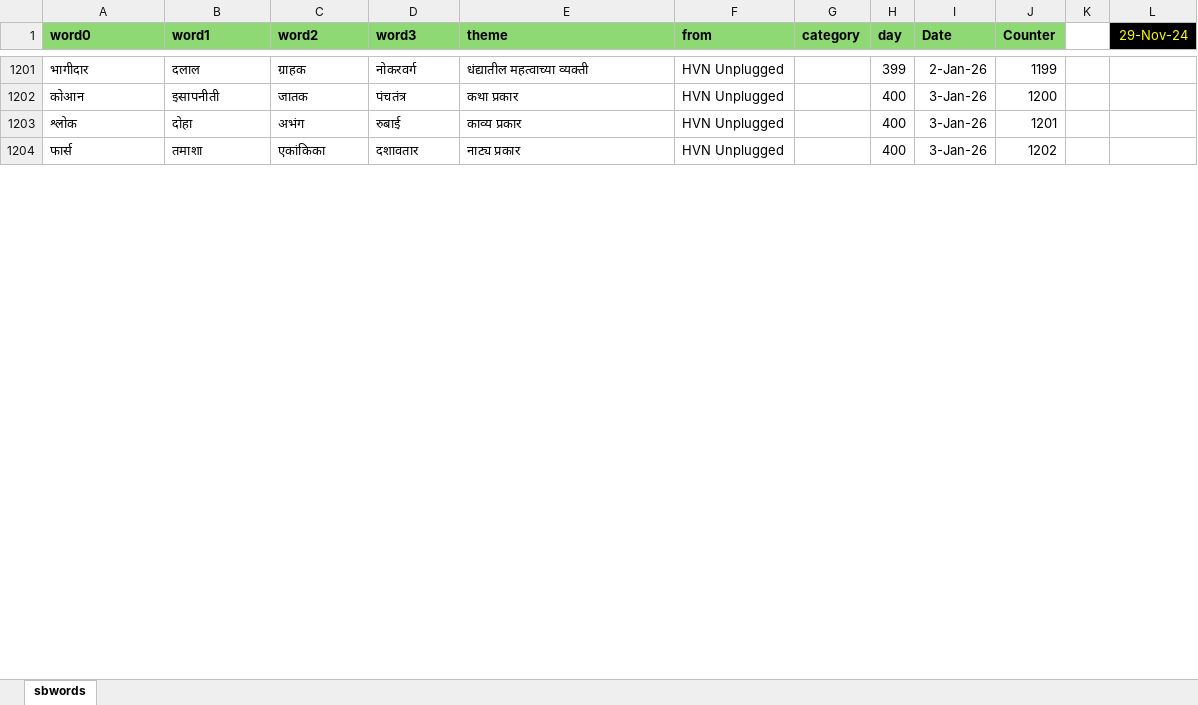
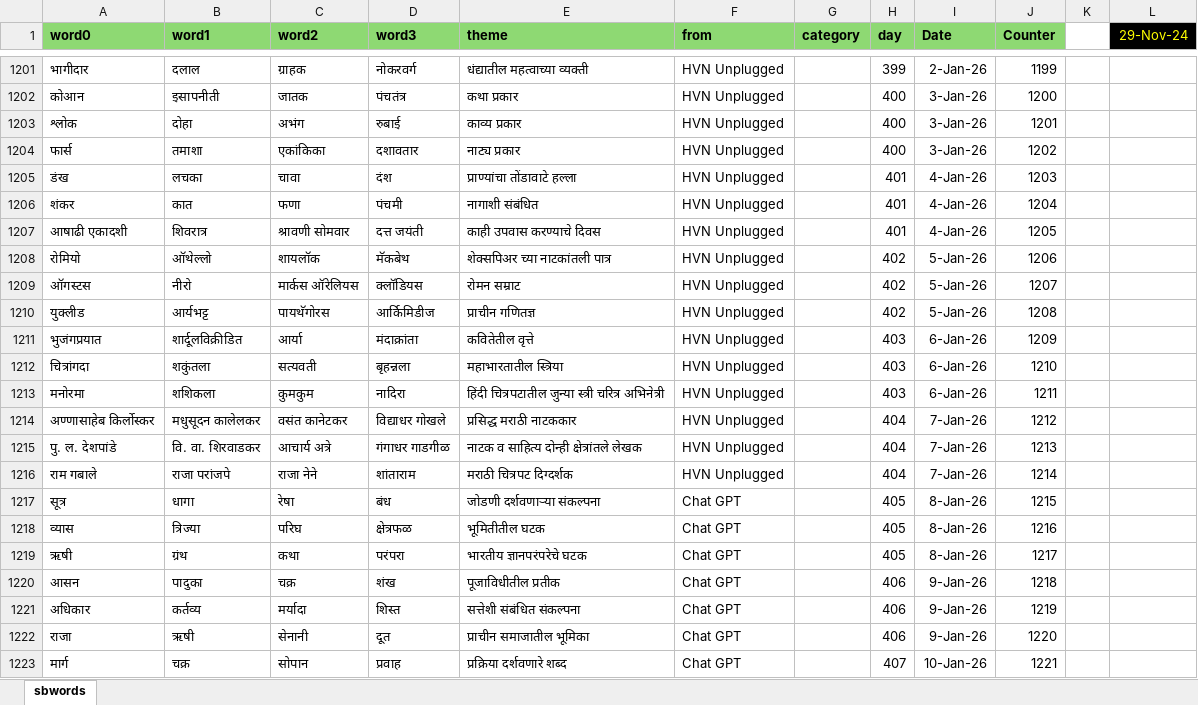
Before and after one commit to hrishinene/shabdakala, an Excel workbook: code/shabdakala/resource/sbwords.xlsx, sheet sbwords, drawn as a sheet; only a part is shown, gaps mark what is left out; values as stored, in another font and other column widths than the file's, no borders; conditional formats not drawn; the diff covers the shown part only; the diff names each change by its address in the sheet, - before the commit and + after, or states it on an @@ line.

Commit message:
Words change

```diff
--- a/code/shabdakala/resource/sbwords.xlsx (sheet sbwords)
+++ b/code/shabdakala/resource/sbwords.xlsx (sheet sbwords)
+row 1205: डंख | लचका | चावा | दंश | प्राण्यांचा तोंडावाटे हल्ला | HVN Unplugged |  | 401 | 4-Jan-26 | 1203
+row 1206: शंकर | कात | फणा | पंचमी | नागाशी संबंधित | HVN Unplugged |  | 401 | 4-Jan-26 | 1204
+row 1207: आषाढी एकादशी | शिवरात्र | श्रावणी सोमवार | दत्त जयंती | काही उपवास करण्याचे दिवस | HVN Unplugged |  | 401 | 4-Jan-26 | 1205
+row 1208: रोमियो | ऑथेल्लो | शायलॉक | मॅकबेथ | शेक्सपिअर च्या नाटकांतली पात्र | HVN Unplugged |  | 402 | 5-Jan-26 | 1206
+row 1209: ऑगस्टस | नीरो | मार्कस ऑरेलियस | क्लॉडियस | रोमन सम्राट | HVN Unplugged |  | 402 | 5-Jan-26 | 1207
+row 1210: युक्लीड | आर्यभट्ट | पायथॅगोरस | आर्किमिडीज | प्राचीन गणितज्ञ | HVN Unplugged |  | 402 | 5-Jan-26 | 1208
+row 1211: भुजंगप्रयात | शार्दूलविक्रीडित | आर्या | मंदाक्रांता | कवितेतील वृत्ते | HVN Unplugged |  | 403 | 6-Jan-26 | 1209
+row 1212: चित्रांगदा | शकुंतला | सत्यवती | बृहन्नला | महाभारतातील स्त्रिया | HVN Unplugged |  | 403 | 6-Jan-26 | 1210
+row 1213: मनोरमा | शशिकला | कुमकुम | नादिरा | हिंदी चित्रपटातील जुन्या स्त्री चरित्र अभिनेत्री | HVN Unplugged |  | 403 | 6-Jan-26 | 1211
+row 1214: अण्णासाहेब किर्लोस्कर | मधुसूदन कालेलकर | वसंत कानेटकर | विद्याधर गोखले | प्रसिद्ध मराठी नाटककार | HVN Unplugged |  | 404 | 7-Jan-26 | 1212
+row 1215: पु. ल. देशपांडे | वि. वा. शिरवाडकर | आचार्य अत्रे | गंगाधर गाडगीळ | नाटक व साहित्य दोन्ही क्षेत्रांतले लेखक | HVN Unplugged |  | 404 | 7-Jan-26 | 1213
+row 1216: राम गबाले | राजा परांजपे | राजा नेने | शांताराम | मराठी चित्रपट दिग्दर्शक | HVN Unplugged |  | 404 | 7-Jan-26 | 1214
+row 1217: सूत्र | धागा | रेषा | बंध | जोडणी दर्शवणाऱ्या संकल्पना | Chat GPT |  | 405 | 8-Jan-26 | 1215
+row 1218: व्यास | त्रिज्या | परिघ | क्षेत्रफळ | भूमितीतील घटक | Chat GPT |  | 405 | 8-Jan-26 | 1216
+row 1219: ऋषी | ग्रंथ | कथा | परंपरा | भारतीय ज्ञानपरंपरेचे घटक | Chat GPT |  | 405 | 8-Jan-26 | 1217
+row 1220: आसन | पादुका | चक्र | शंख | पूजाविधीतील प्रतीक | Chat GPT |  | 406 | 9-Jan-26 | 1218
+row 1221: अधिकार | कर्तव्य | मर्यादा | शिस्त | सत्तेशी संबंधित संकल्पना | Chat GPT |  | 406 | 9-Jan-26 | 1219
+row 1222: राजा | ऋषी | सेनानी | दूत | प्राचीन समाजातील भूमिका | Chat GPT |  | 406 | 9-Jan-26 | 1220
+row 1223: मार्ग | चक्र | सोपान | प्रवाह | प्रक्रिया दर्शवणारे शब्द | Chat GPT |  | 407 | 10-Jan-26 | 1221
```
Also changed, not shown: 55 added rows and 46 edited cells elsewhere in this sheet, 1 other file.
